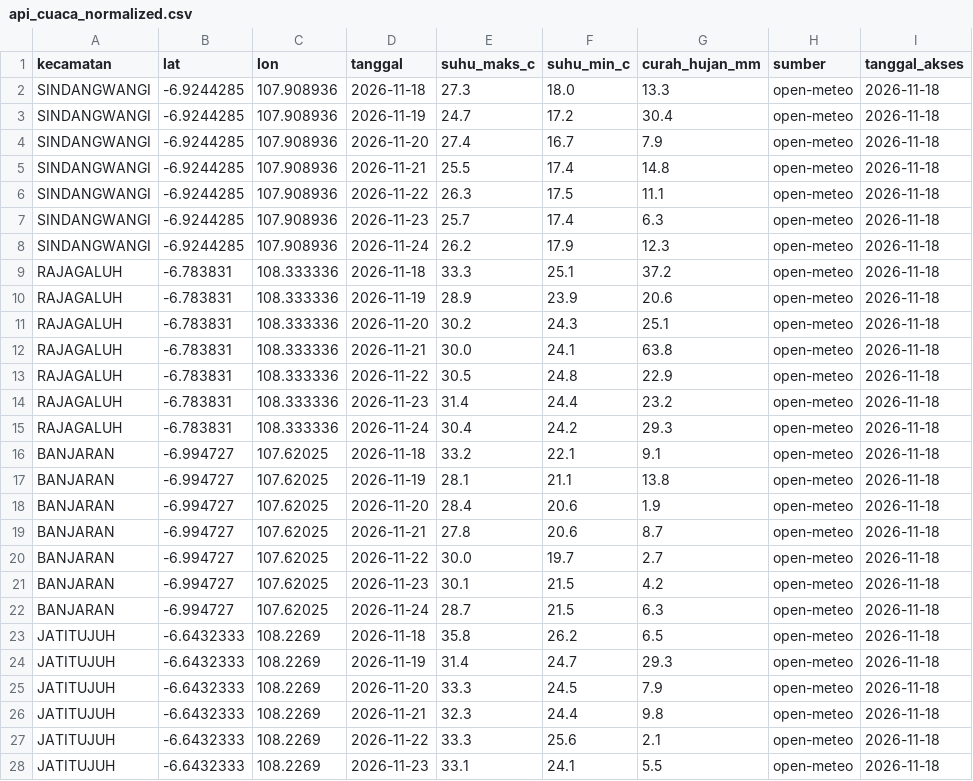
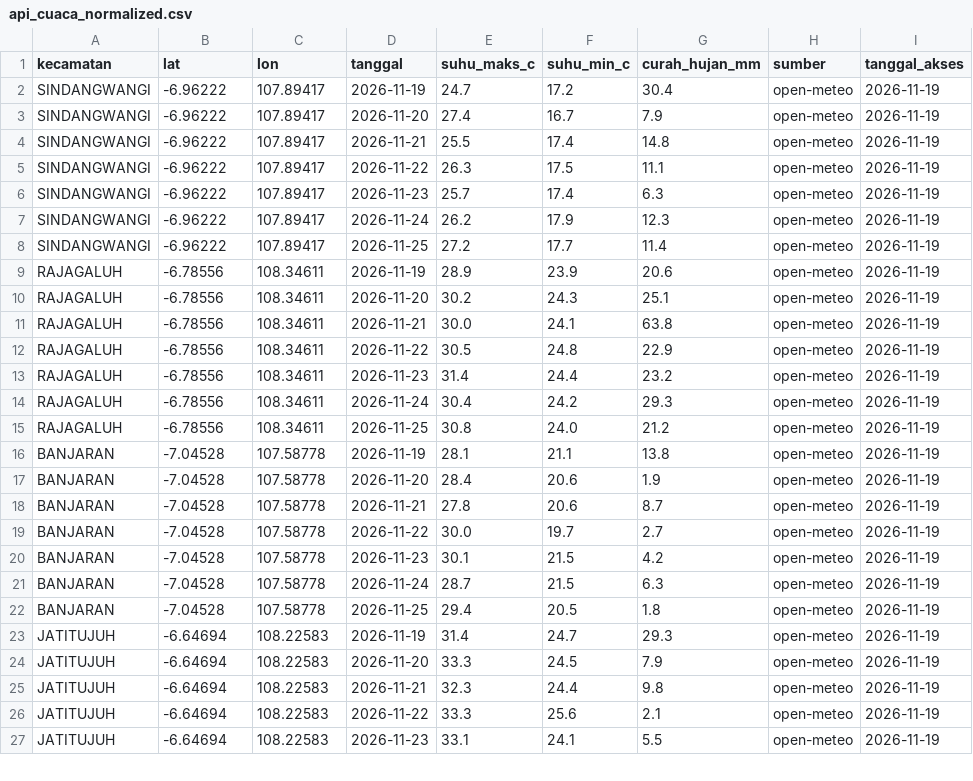
Before and after one commit to ExDemonGod/uts-dam-odtw-majalengka, a CSV file: data/processed/api_cuaca_normalized.csv, drawn as a sheet; only a part is shown; the diff covers the shown part only.

```diff
--- a/data/processed/api_cuaca_normalized.csv
+++ b/data/processed/api_cuaca_normalized.csv
@@ -1,28 +1,27 @@
 kecamatan,lat,lon,tanggal,suhu_maks_c,suhu_min_c,curah_hujan_mm,sumber,tanggal_akses
-SINDANGWANGI,-6.9244285,107.908936,2026-11-18,27.3,18.0,13.3,open-meteo,2026-11-18
-SINDANGWANGI,-6.9244285,107.908936,2026-11-19,24.7,17.2,30.4,open-meteo,2026-11-18
-SINDANGWANGI,-6.9244285,107.908936,2026-11-20,27.4,16.7,7.9,open-meteo,2026-11-18
-SINDANGWANGI,-6.9244285,107.908936,2026-11-21,25.5,17.4,14.8,open-meteo,2026-11-18
-SINDANGWANGI,-6.9244285,107.908936,2026-11-22,26.3,17.5,11.1,open-meteo,2026-11-18
-SINDANGWANGI,-6.9244285,107.908936,2026-11-23,25.7,17.4,6.3,open-meteo,2026-11-18
-SINDANGWANGI,-6.9244285,107.908936,2026-11-24,26.2,17.9,12.3,open-meteo,2026-11-18
-RAJAGALUH,-6.783831,108.333336,2026-11-18,33.3,25.1,37.2,open-meteo,2026-11-18
-RAJAGALUH,-6.783831,108.333336,2026-11-19,28.9,23.9,20.6,open-meteo,2026-11-18
-RAJAGALUH,-6.783831,108.333336,2026-11-20,30.2,24.3,25.1,open-meteo,2026-11-18
-RAJAGALUH,-6.783831,108.333336,2026-11-21,30.0,24.1,63.8,open-meteo,2026-11-18
-RAJAGALUH,-6.783831,108.333336,2026-11-22,30.5,24.8,22.9,open-meteo,2026-11-18
-RAJAGALUH,-6.783831,108.333336,2026-11-23,31.4,24.4,23.2,open-meteo,2026-11-18
-RAJAGALUH,-6.783831,108.333336,2026-11-24,30.4,24.2,29.3,open-meteo,2026-11-18
-BANJARAN,-6.994727,107.62025,2026-11-18,33.2,22.1,9.1,open-meteo,2026-11-18
-BANJARAN,-6.994727,107.62025,2026-11-19,28.1,21.1,13.8,open-meteo,2026-11-18
-BANJARAN,-6.994727,107.62025,2026-11-20,28.4,20.6,1.9,open-meteo,2026-11-18
-BANJARAN,-6.994727,107.62025,2026-11-21,27.8,20.6,8.7,open-meteo,2026-11-18
-BANJARAN,-6.994727,107.62025,2026-11-22,30.0,19.7,2.7,open-meteo,2026-11-18
-BANJARAN,-6.994727,107.62025,2026-11-23,30.1,21.5,4.2,open-meteo,2026-11-18
-BANJARAN,-6.994727,107.62025,2026-11-24,28.7,21.5,6.3,open-meteo,2026-11-18
-JATITUJUH,-6.6432333,108.2269,2026-11-18,35.8,26.2,6.5,open-meteo,2026-11-18
-JATITUJUH,-6.6432333,108.2269,2026-11-19,31.4,24.7,29.3,open-meteo,2026-11-18
-JATITUJUH,-6.6432333,108.2269,2026-11-20,33.3,24.5,7.9,open-meteo,2026-11-18
-JATITUJUH,-6.6432333,108.2269,2026-11-21,32.3,24.4,9.8,open-meteo,2026-11-18
-JATITUJUH,-6.6432333,108.2269,2026-11-22,33.3,25.6,2.1,open-meteo,2026-11-18
-JATITUJUH,-6.6432333,108.2269,2026-11-23,33.1,24.1,5.5,open-meteo,2026-11-18
+SINDANGWANGI,-6.96222,107.89417,2026-11-19,24.7,17.2,30.4,open-meteo,2026-11-19
+SINDANGWANGI,-6.96222,107.89417,2026-11-20,27.4,16.7,7.9,open-meteo,2026-11-19
+SINDANGWANGI,-6.96222,107.89417,2026-11-21,25.5,17.4,14.8,open-meteo,2026-11-19
+SINDANGWANGI,-6.96222,107.89417,2026-11-22,26.3,17.5,11.1,open-meteo,2026-11-19
+SINDANGWANGI,-6.96222,107.89417,2026-11-23,25.7,17.4,6.3,open-meteo,2026-11-19
+SINDANGWANGI,-6.96222,107.89417,2026-11-24,26.2,17.9,12.3,open-meteo,2026-11-19
+SINDANGWANGI,-6.96222,107.89417,2026-11-25,27.2,17.7,11.4,open-meteo,2026-11-19
+RAJAGALUH,-6.78556,108.34611,2026-11-19,28.9,23.9,20.6,open-meteo,2026-11-19
+RAJAGALUH,-6.78556,108.34611,2026-11-20,30.2,24.3,25.1,open-meteo,2026-11-19
+RAJAGALUH,-6.78556,108.34611,2026-11-21,30.0,24.1,63.8,open-meteo,2026-11-19
+RAJAGALUH,-6.78556,108.34611,2026-11-22,30.5,24.8,22.9,open-meteo,2026-11-19
+RAJAGALUH,-6.78556,108.34611,2026-11-23,31.4,24.4,23.2,open-meteo,2026-11-19
+RAJAGALUH,-6.78556,108.34611,2026-11-24,30.4,24.2,29.3,open-meteo,2026-11-19
+RAJAGALUH,-6.78556,108.34611,2026-11-25,30.8,24.0,21.2,open-meteo,2026-11-19
+BANJARAN,-7.04528,107.58778,2026-11-19,28.1,21.1,13.8,open-meteo,2026-11-19
+BANJARAN,-7.04528,107.58778,2026-11-20,28.4,20.6,1.9,open-meteo,2026-11-19
+BANJARAN,-7.04528,107.58778,2026-11-21,27.8,20.6,8.7,open-meteo,2026-11-19
+BANJARAN,-7.04528,107.58778,2026-11-22,30.0,19.7,2.7,open-meteo,2026-11-19
+BANJARAN,-7.04528,107.58778,2026-11-23,30.1,21.5,4.2,open-meteo,2026-11-19
+BANJARAN,-7.04528,107.58778,2026-11-24,28.7,21.5,6.3,open-meteo,2026-11-19
+BANJARAN,-7.04528,107.58778,2026-11-25,29.4,20.5,1.8,open-meteo,2026-11-19
+JATITUJUH,-6.64694,108.22583,2026-11-19,31.4,24.7,29.3,open-meteo,2026-11-19
+JATITUJUH,-6.64694,108.22583,2026-11-20,33.3,24.5,7.9,open-meteo,2026-11-19
+JATITUJUH,-6.64694,108.22583,2026-11-21,32.3,24.4,9.8,open-meteo,2026-11-19
+JATITUJUH,-6.64694,108.22583,2026-11-22,33.3,25.6,2.1,open-meteo,2026-11-19
+JATITUJUH,-6.64694,108.22583,2026-11-23,33.1,24.1,5.5,open-meteo,2026-11-19
```
Also changed, not shown: 2 added rows, 1 removed row and 21 edited cells elsewhere in this file, docs/provenance.csv, 8 other files.
